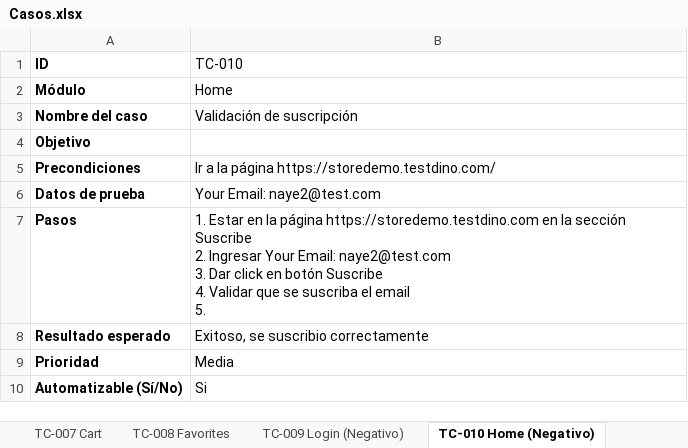
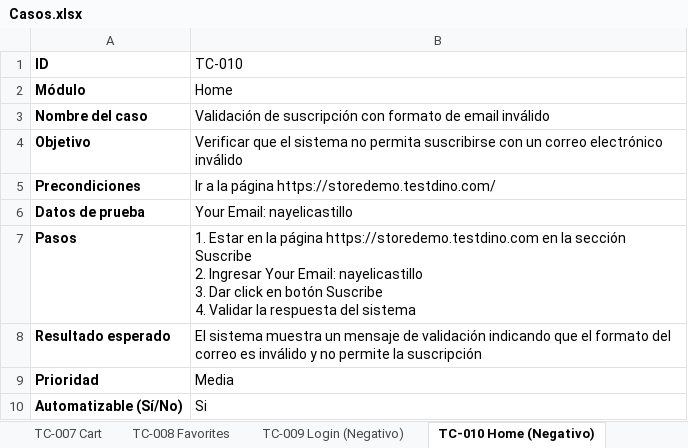
Before and after one commit to NCastillo04/Proyecto-Final, an Excel workbook: Casos.xlsx, sheet TC-010 Home (Negativo), drawn as a sheet; values as stored, in another font and other column widths than the file's, no borders; ↵ is a line break in a cell; the diff names each change by its address in the sheet, - before the commit and + after, or states it on an @@ line.

```diff
--- a/Casos.xlsx (sheet TC-010 Home (Negativo))
+++ b/Casos.xlsx (sheet TC-010 Home (Negativo))
-B3 (TC-010): Validación de suscripción
+B3 (TC-010): Validación de suscripción con formato de email inválido
-B4 (TC-010): (empty)
+B4 (TC-010): Verificar que el sistema no permita suscribirse con un correo electrónico inválido
-B6 (TC-010): Your Email: naye2@test.com
+B6 (TC-010): Your Email: nayelicastillo
-B7 (TC-010): …Your Email: naye2@test.com ↵ 3. Dar click en botón Suscribe ↵ 4. Validar que se suscriba el email ↵ 5.
+B7 (TC-010): …Your Email: nayelicastillo ↵ 3. Dar click en botón Suscribe ↵ 4. Validar la respuesta del sistema
-B8 (TC-010): Exitoso, se suscribio correctamente
+B8 (TC-010): El sistema muestra un mensaje de validación indicando que el formato del correo es inválido y no permite la suscripción
```
Also changed, not shown: sheet TC-013 Favorite (Negative), sheet TC-007 Cart, sheet TC-012 Productos (Negativo), sheet TC-006 Contac Us, sheet TC-005 About Us, sheet TC-003 Home, 6 more sheets, 3 other files.
